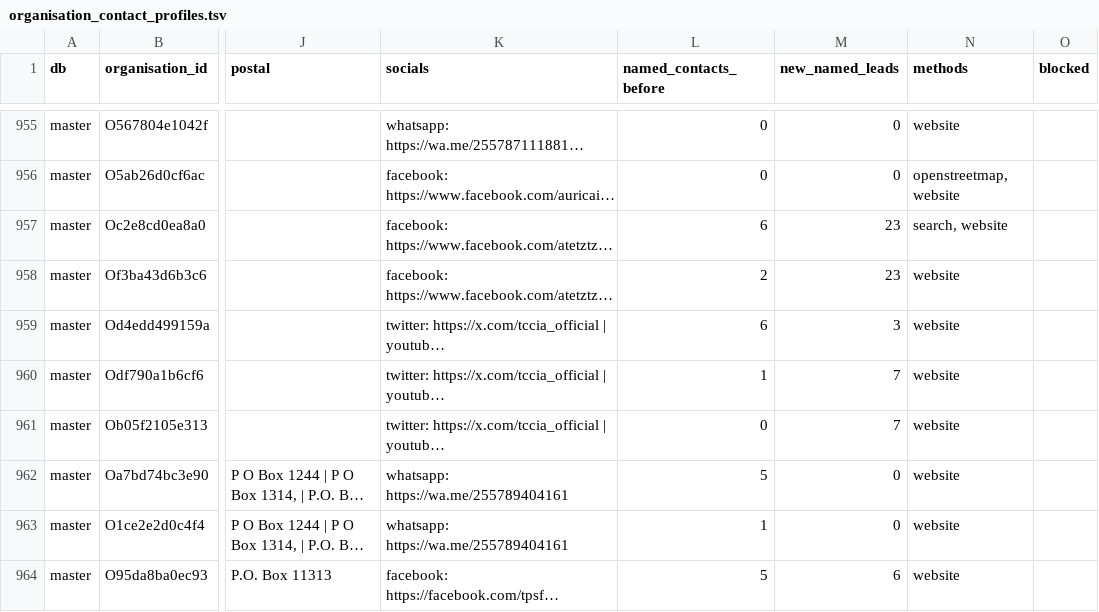
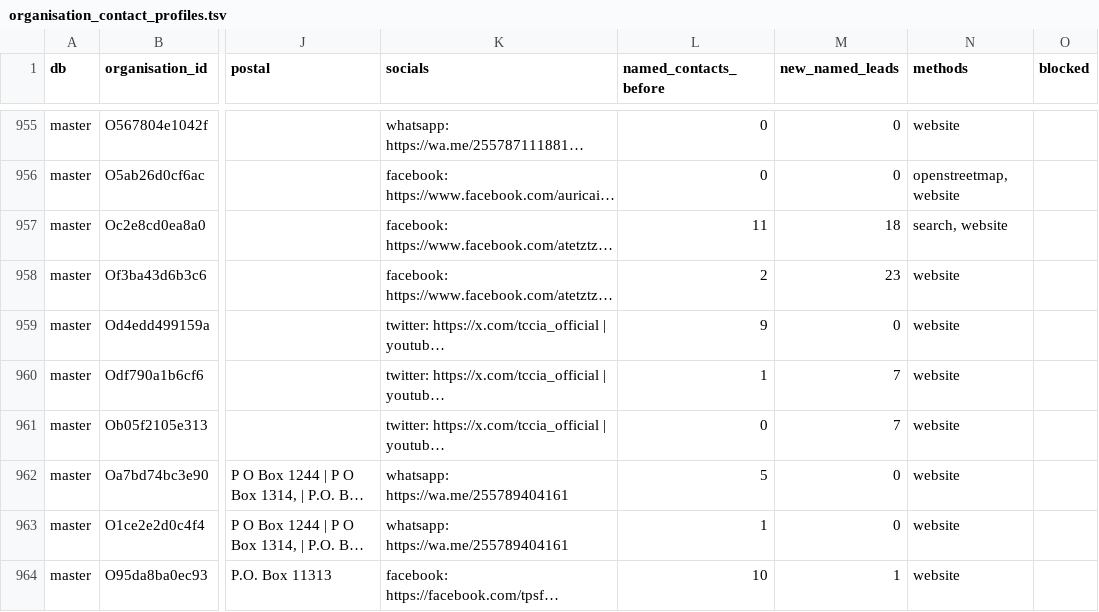
Before and after one commit to Nehemia-joh/Agenticmarketing, a TSV file: data/interim/contact-profiles/organisation_contact_profiles.tsv, drawn as a sheet; only a part is shown, gaps mark what is left out; long unchanged cells end in …; the diff covers the shown part only; the diff names each change by its address in the sheet, - before the commit and + after, or states it on an @@ line.

```diff
--- a/data/interim/contact-profiles/organisation_contact_profiles.tsv
+++ b/data/interim/contact-profiles/organisation_contact_profiles.tsv
-L957 (named_contacts_before): 6
+L957 (named_contacts_before): 11
-M957 (new_named_leads): 23
+M957 (new_named_leads): 18
-L959 (named_contacts_before): 6
+L959 (named_contacts_before): 9
-M959 (new_named_leads): 3
+M959 (new_named_leads): 0
-L964 (named_contacts_before): 5
+L964 (named_contacts_before): 10
-M964 (new_named_leads): 6
+M964 (new_named_leads): 1
```
Also changed, not shown: 2 moved rows and 35 edited cells elsewhere in this file, data/interim/contact-profiles/contact_leads.tsv, 5 other files.
